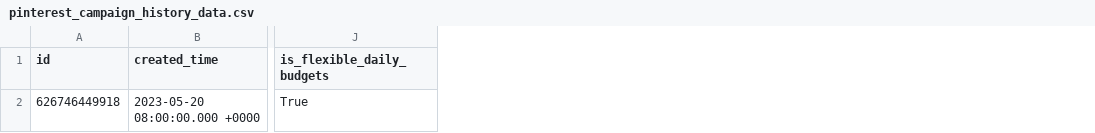
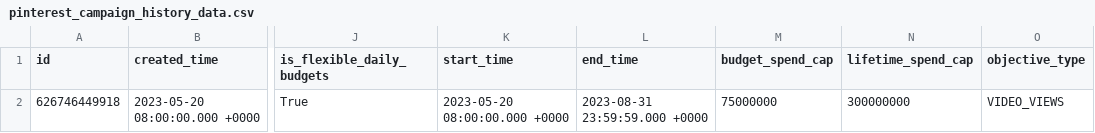
Before and after one commit to fivetran/dbt_pinterest_source, a CSV file: integration_tests/seeds/pinterest_campaign_history_data.csv, drawn as a sheet; only a part is shown, gaps mark what is left out; the diff names each change by its address in the sheet, - before the commit and + after, or states it on an @@ line.

```diff
--- a/integration_tests/seeds/pinterest_campaign_history_data.csv
+++ b/integration_tests/seeds/pinterest_campaign_history_data.csv
+column K (start_time), row 2: 2023-05-20 08:00:00.000 +0000
+column L (end_time), row 2: 2023-08-31 23:59:59.000 +0000
+column M (budget_spend_cap), row 2: 75000000
+column N (lifetime_spend_cap), row 2: 300000000
+column O (objective_type), row 2: VIDEO_VIEWS
```
Also changed, not shown: 27 other files.
